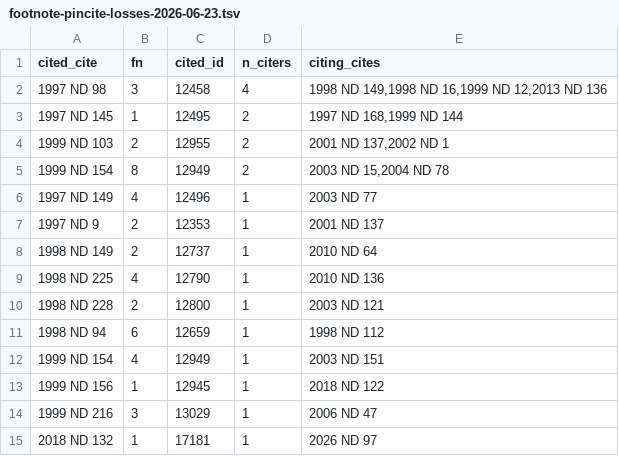
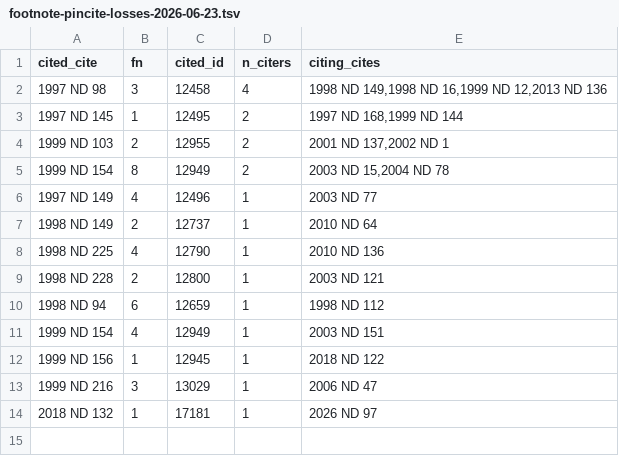
Before and after one commit to jet52/ndlaw, a TSV file: triage/footnote-pincite-losses-2026-06-23.tsv, drawn as a sheet; the diff names each change by its address in the sheet, - before the commit and + after, or states it on an @@ line.

```diff
--- a/triage/footnote-pincite-losses-2026-06-23.tsv
+++ b/triage/footnote-pincite-losses-2026-06-23.tsv
-row 7: 1997 ND 9 | 2 | 12353 | 1 | 2001 ND 137
```
Also changed, not shown: 3 other files.
